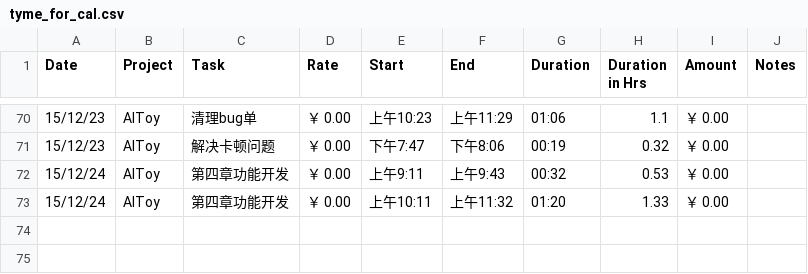
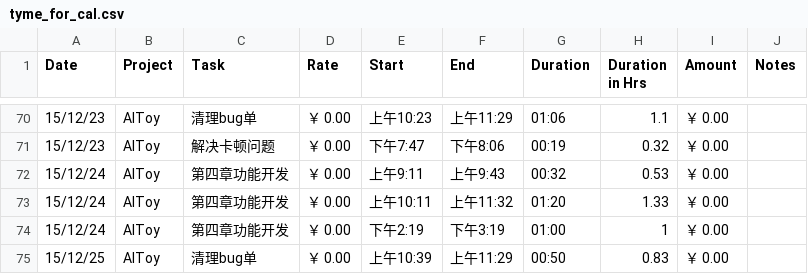
Before and after one commit to fonzieyang/fonzieyang.github.com, a CSV file: ical/tyme_for_cal.csv, drawn as a sheet; only a part is shown, gaps mark what is left out.

```diff
--- a/ical/tyme_for_cal.csv
+++ b/ical/tyme_for_cal.csv
@@ -73 +73,3 @@ Date,Project,Task,Rate,Start,End,Duration,Duration in Hrs,Amount,Notes
 15/12/24,AIToy,第四章功能开发,￥ 0.00,上午10:11,上午11:32,01:20,1.33,￥ 0.00,
+15/12/24,AIToy,第四章功能开发,￥ 0.00,下午2:19,下午3:19,01:00,1,￥ 0.00,
+15/12/25,AIToy,清理bug单,￥ 0.00,上午10:39,上午11:29,00:50,0.83,￥ 0.00,
```
Also changed, not shown: 2 other files.
